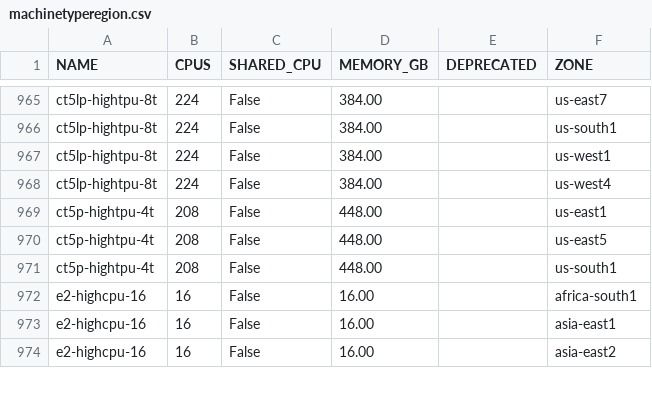
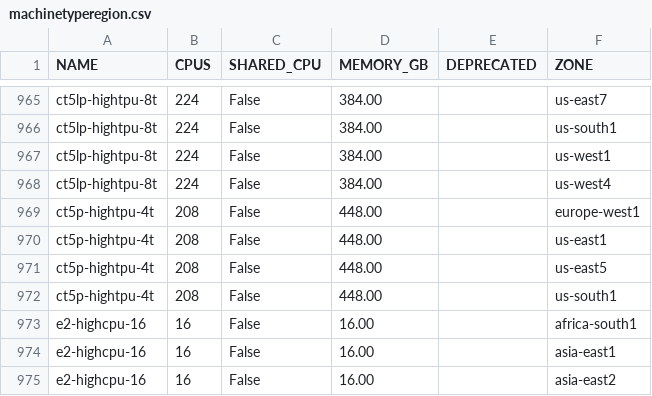
Before and after one commit to Cyclenerd/google-cloud-pricing-cost-calculator, a CSV file: tools/machinetyperegion.csv, drawn as a sheet; only a part is shown, gaps mark what is left out.

```diff
--- a/tools/machinetyperegion.csv
+++ b/tools/machinetyperegion.csv
@@ -968,2 +968,3 @@ ct5lp-hightpu-8t;224;False;384.00;;us-west1
 ct5lp-hightpu-8t;224;False;384.00;;us-west4
+ct5p-hightpu-4t;208;False;448.00;;europe-west1
 ct5p-hightpu-4t;208;False;448.00;;us-east1
```
Also changed, not shown: tools/acceleratortyperegion.csv.
